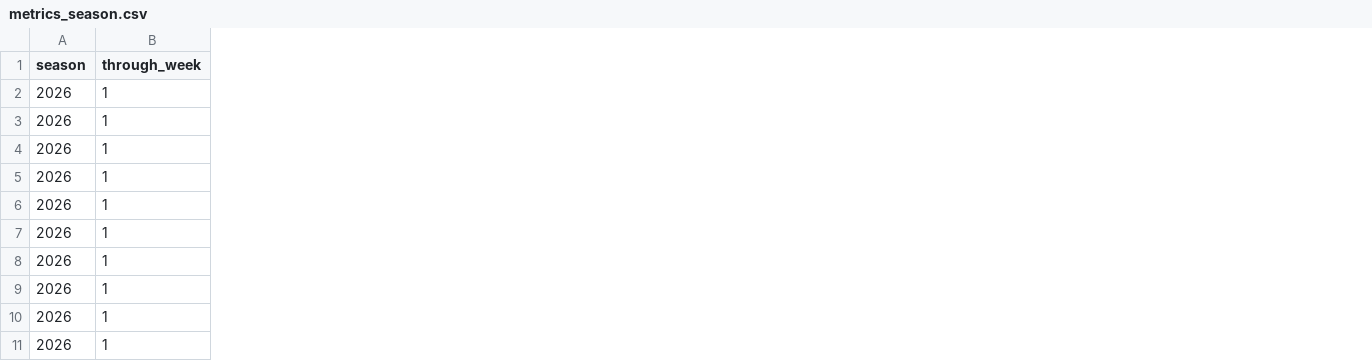
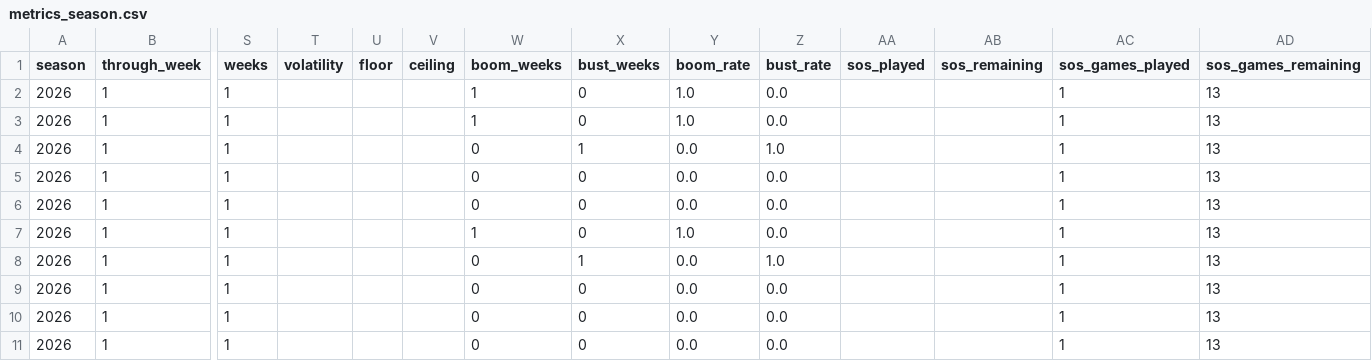
Before and after one commit to JonahT26/sleeper-dashboard, a CSV file: data/processed/metrics_season.csv, drawn as a sheet; only a part is shown, gaps mark what is left out; the diff names each change by its address in the sheet, - before the commit and + after, or states it on an @@ line.

```diff
--- a/data/processed/metrics_season.csv
+++ b/data/processed/metrics_season.csv
+column S (weeks), rows 2-11: all 1
+column T (volatility), empty
+column U (floor), empty
+column V (ceiling), empty
+column W (boom_weeks), rows 2-11: 1 | 1 | 0 | 0 | 0 | 1 | 0 | 0 | 0 | 0
+column X (bust_weeks), rows 2-11: 0 | 0 | 1 | 0 | 0 | 0 | 1 | 0 | 0 | 0
+column Y (boom_rate), rows 2-11: 1.0 | 1.0 | 0.0 | 0.0 | 0.0 | 1.0 | 0.0 | 0.0 | 0.0 | 0.0
+column Z (bust_rate), rows 2-11: 0.0 | 0.0 | 1.0 | 0.0 | 0.0 | 0.0 | 1.0 | 0.0 | 0.0 | 0.0
+column AA (sos_played), empty
+column AB (sos_remaining), empty
+column AC (sos_games_played), rows 2-11: all 1
+column AD (sos_games_remaining), rows 2-11: all 13
```
Also changed, not shown: data/processed/metrics_team_weeks.csv, 16 other files.
